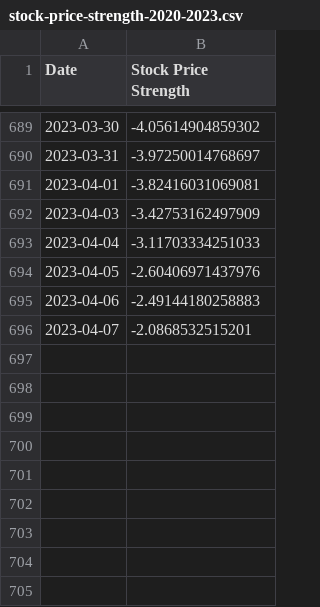
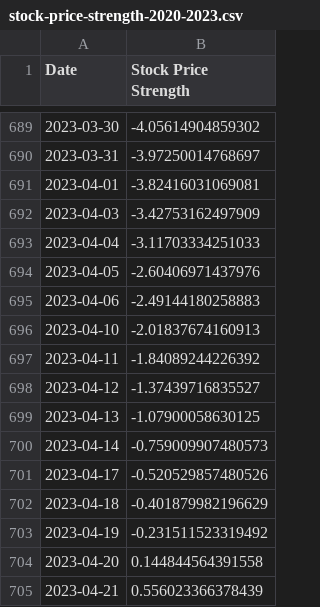
Before and after one commit to ljx0320/sentiment-fear-and-greed, a CSV file: datasets/stock-price-strength-2020-2023.csv, drawn as a sheet; only a part is shown, gaps mark what is left out; removed rows and columns are numbered as before the commit, all else as after; the diff names each change by its address in the sheet, - before the commit and + after, or states it on an @@ line.

```diff
--- a/datasets/stock-price-strength-2020-2023.csv
+++ b/datasets/stock-price-strength-2020-2023.csv
-row 696: 2023-04-07 | -2.0868532515201
+row 696: 2023-04-10 | -2.01837674160913
+row 697: 2023-04-11 | -1.84089244226392
+row 698: 2023-04-12 | -1.37439716835527
+row 699: 2023-04-13 | -1.07900058630125
+row 700: 2023-04-14 | -0.759009907480573
+row 701: 2023-04-17 | -0.520529857480526
+row 702: 2023-04-18 | -0.401879982196629
+row 703: 2023-04-19 | -0.231511523319492
+row 704: 2023-04-20 | 0.144844564391558
+row 705: 2023-04-21 | 0.556023366378439
```
Also changed, not shown: datasets/fear-greed-2020-2023.csv, datasets/junk-bond-demand-2020-2023.csv, 8 other files.
